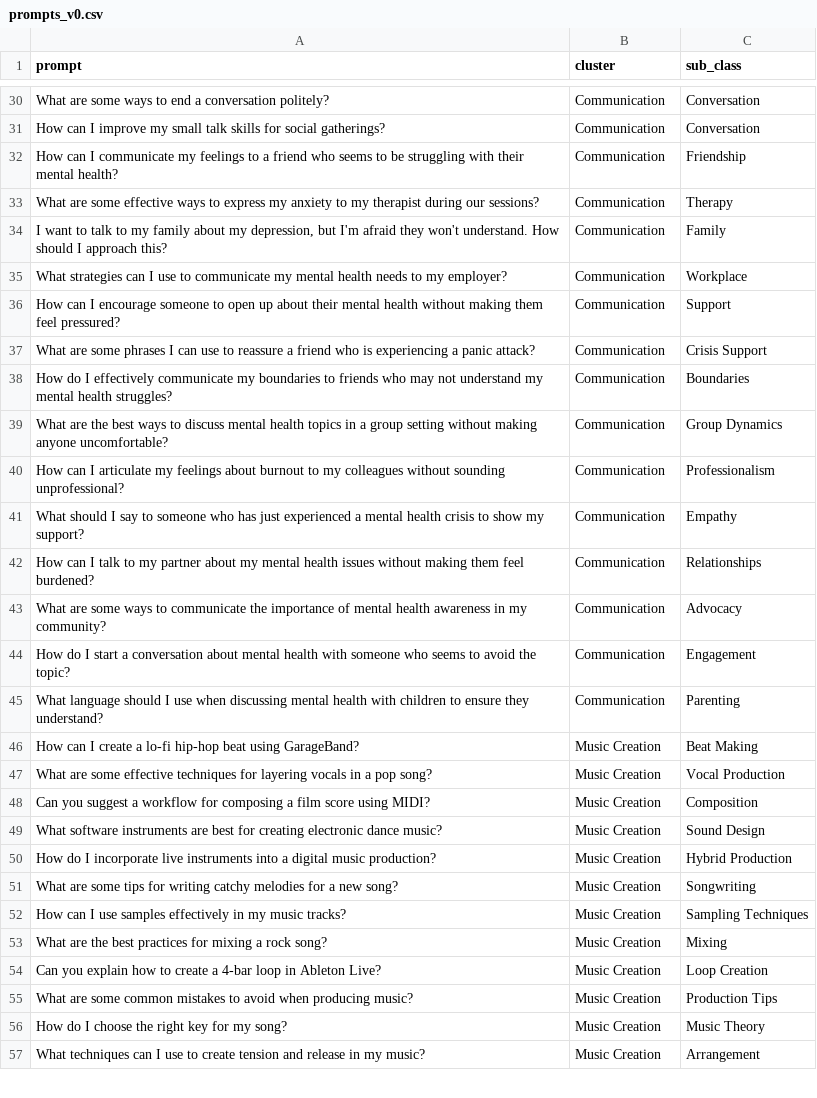
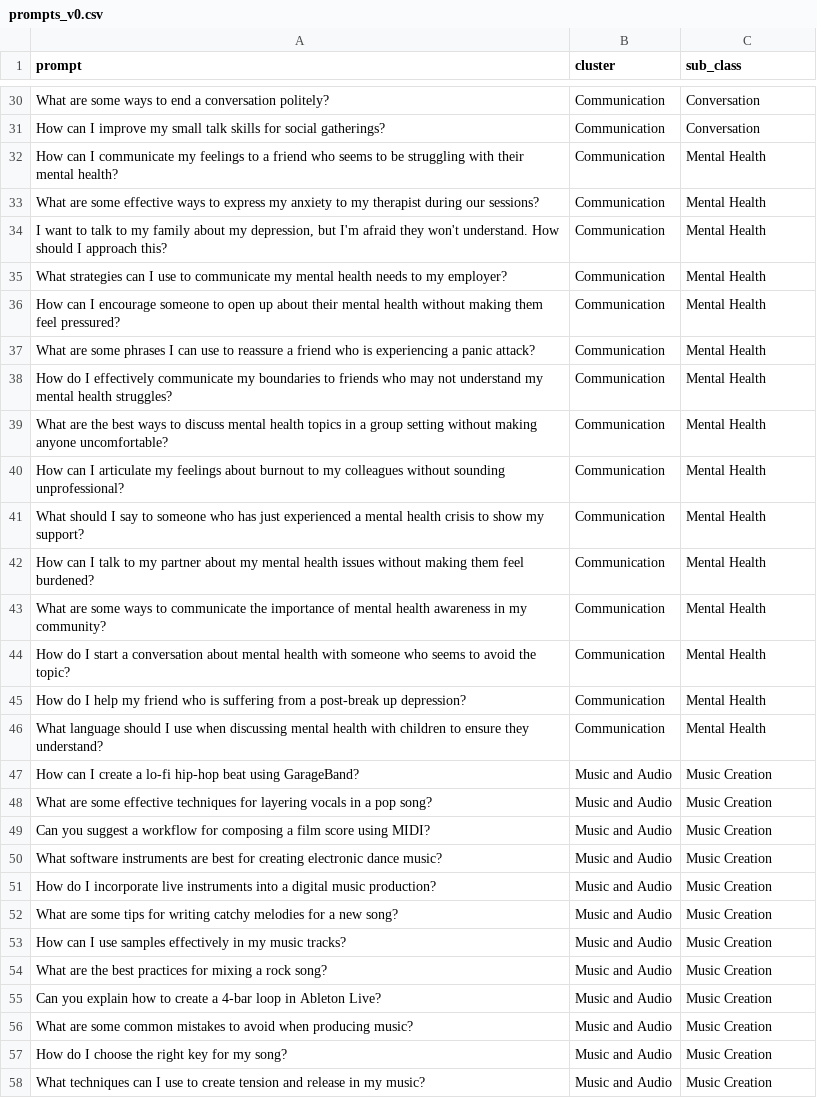
Before and after one commit to VijayV28/Prompt-Classification, a CSV file: data/prompts_v0.csv, drawn as a sheet; only a part is shown, gaps mark what is left out; addresses are those after the commit; the diff covers the shown part only; the diff names each change by its address in the sheet, - before the commit and + after, or states it on an @@ line.

Commit message:
Cleaned the dataset

```diff
--- a/data/prompts_v0.csv
+++ b/data/prompts_v0.csv
-C32 (sub_class): Friendship
+C32 (sub_class): Mental Health
-C33 (sub_class): Therapy
+C33 (sub_class): Mental Health
-C34 (sub_class): Family
+C34 (sub_class): Mental Health
-C35 (sub_class): Workplace
+C35 (sub_class): Mental Health
-C36 (sub_class): Support
+C36 (sub_class): Mental Health
-C37 (sub_class): Crisis Support
+C37 (sub_class): Mental Health
-C38 (sub_class): Boundaries
+C38 (sub_class): Mental Health
-C39 (sub_class): Group Dynamics
+C39 (sub_class): Mental Health
-C40 (sub_class): Professionalism
+C40 (sub_class): Mental Health
-C41 (sub_class): Empathy
+C41 (sub_class): Mental Health
-C42 (sub_class): Relationships
+C42 (sub_class): Mental Health
-C43 (sub_class): Advocacy
+C43 (sub_class): Mental Health
-C44 (sub_class): Engagement
+C44 (sub_class): Mental Health
+row 45: How do I help my friend who is suffering from a post-break up depression? | Communication | Mental Health
-C46 (sub_class): Parenting
+C46 (sub_class): Mental Health
-B47:B58 (cluster): Music Creation
+B47:B58 (cluster): Music and Audio
-C47 (sub_class): Beat Making
+C47 (sub_class): Music Creation
-C48 (sub_class): Vocal Production
+C48 (sub_class): Music Creation
-C49 (sub_class): Composition
+C49 (sub_class): Music Creation
-C50 (sub_class): Sound Design
+C50 (sub_class): Music Creation
-C51 (sub_class): Hybrid Production
+C51 (sub_class): Music Creation
-C52 (sub_class): Songwriting
+C52 (sub_class): Music Creation
-C53 (sub_class): Sampling Techniques
+C53 (sub_class): Music Creation
-C54 (sub_class): Mixing
+C54 (sub_class): Music Creation
-C55 (sub_class): Loop Creation
+C55 (sub_class): Music Creation
-C56 (sub_class): Production Tips
+C56 (sub_class): Music Creation
-C57 (sub_class): Music Theory
+C57 (sub_class): Music Creation
-C58 (sub_class): Arrangement
+C58 (sub_class): Music Creation
```
Also changed, not shown: 6 added rows, 6 removed rows and 99 edited cells elsewhere in this file, 1 other file.
